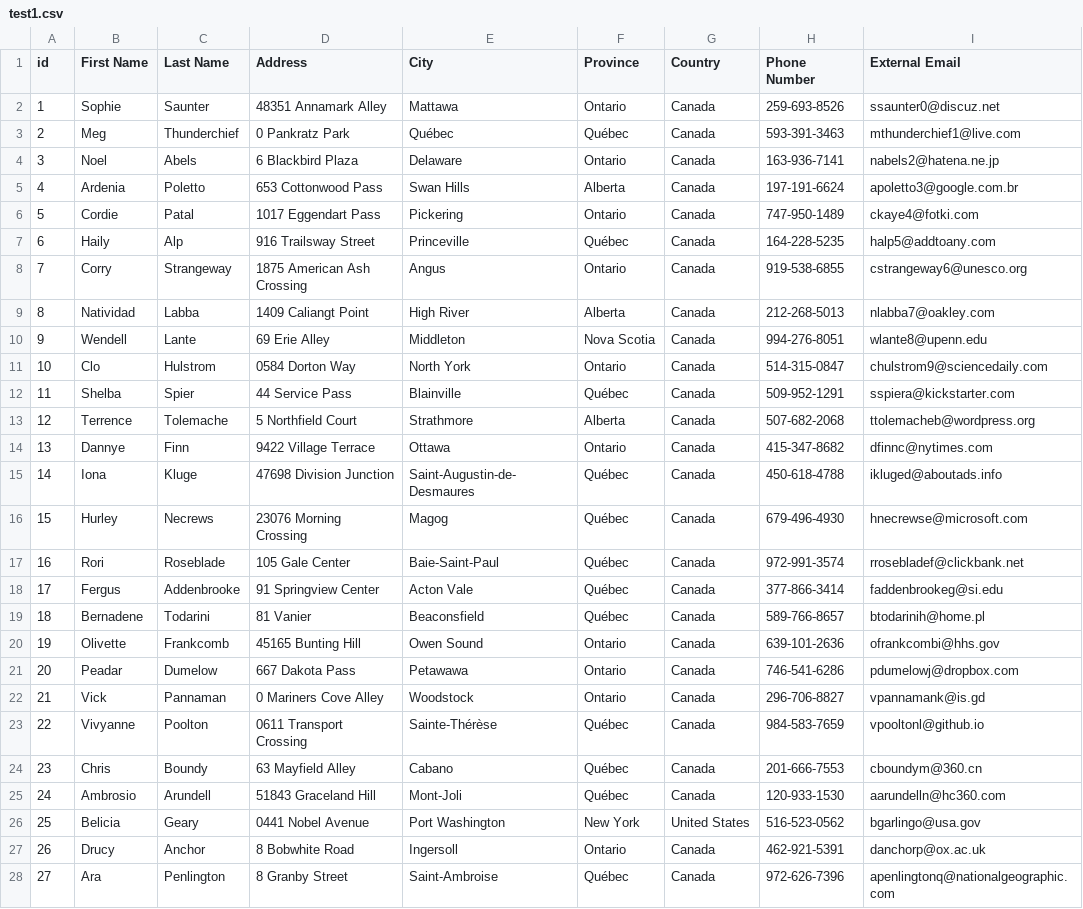
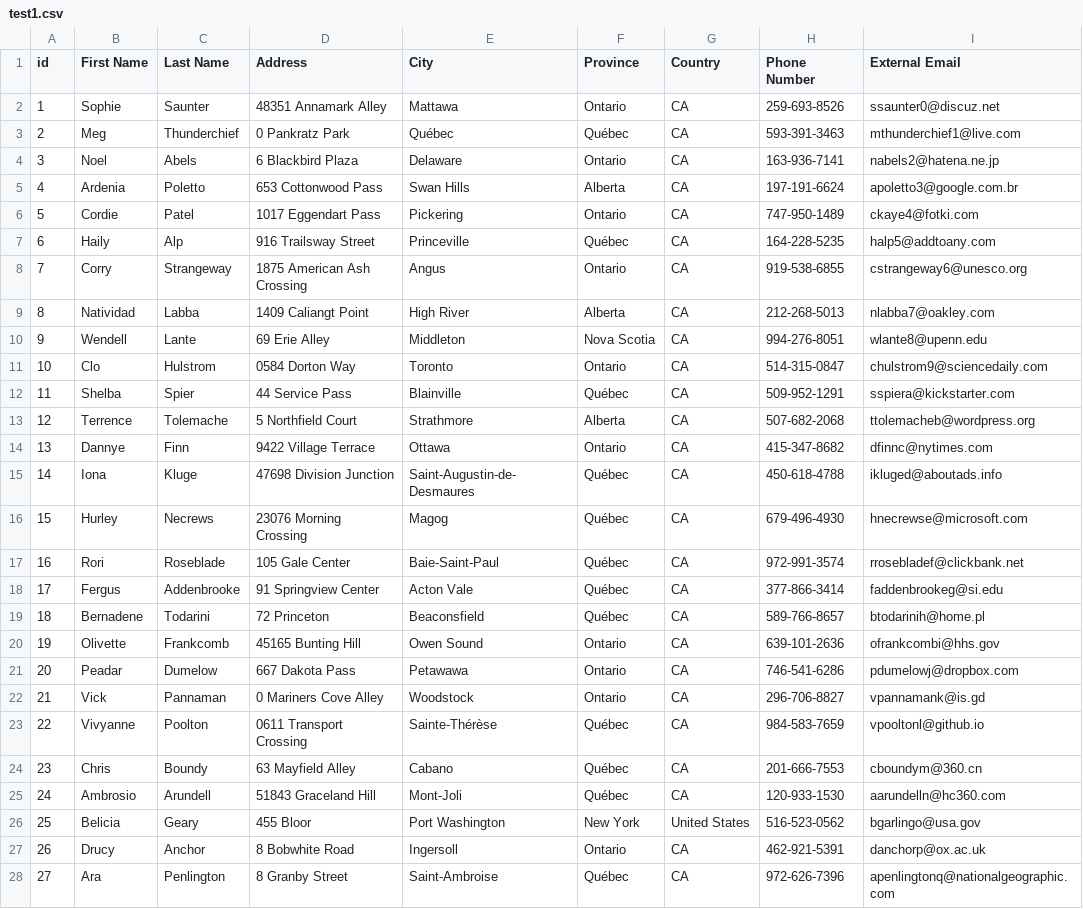
Before and after one commit to HasiniJa/Hasini-, a CSV file: Lab-05/test1.csv, drawn as a sheet; only a part is shown; the diff covers the shown part only.

```diff
--- a/Lab-05/test1.csv
+++ b/Lab-05/test1.csv
@@ -1,28 +1,28 @@
 id,First Name,Last Name,Address,City,Province,Country,Phone Number,External Email
-1,Sophie,Saunter,48351 Annamark Alley,Mattawa,Ontario,Canada,259-693-8526,ssaunter0@discuz.net
-2,Meg,Thunderchief,0 Pankratz Park,Québec,Québec,Canada,593-391-3463,mthunderchief1@live.com
-3,Noel,Abels,6 Blackbird Plaza,Delaware,Ontario,Canada,163-936-7141,nabels2@hatena.ne.jp
-4,Ardenia,Poletto,653 Cottonwood Pass,Swan Hills,Alberta,Canada,197-191-6624,apoletto3@google.com.br
-5,Cordie,Patal,1017 Eggendart Pass,Pickering,Ontario,Canada,747-950-1489,ckaye4@fotki.com
-6,Haily,Alp,916 Trailsway Street,Princeville,Québec,Canada,164-228-5235,halp5@addtoany.com
-7,Corry,Strangeway,1875 American Ash Crossing,Angus,Ontario,Canada,919-538-6855,cstrangeway6@unesco.org
-8,Natividad,Labba,1409 Caliangt Point,High River,Alberta,Canada,212-268-5013,nlabba7@oakley.com
-9,Wendell,Lante,69 Erie Alley,Middleton,Nova Scotia,Canada,994-276-8051,wlante8@upenn.edu
-10,Clo,Hulstrom,0584 Dorton Way,North York,Ontario,Canada,514-315-0847,chulstrom9@sciencedaily.com
-11,Shelba,Spier,44 Service Pass,Blainville,Québec,Canada,509-952-1291,sspiera@kickstarter.com
-12,Terrence,Tolemache,5 Northfield Court,Strathmore,Alberta,Canada,507-682-2068,ttolemacheb@wordpress.org
-13,Dannye,Finn,9422 Village Terrace,Ottawa,Ontario,Canada,415-347-8682,dfinnc@nytimes.com
-14,Iona,Kluge,47698 Division Junction,Saint-Augustin-de-Desmaures,Québec,Canada,450-618-4788,ikluged@aboutads.info
-15,Hurley,Necrews,23076 Morning Crossing,Magog,Québec,Canada,679-496-4930,hnecrewse@microsoft.com
-16,Rori,Roseblade,105 Gale Center,Baie-Saint-Paul,Québec,Canada,972-991-3574,rrosebladef@clickbank.net
-17,Fergus,Addenbrooke,91 Springview Center,Acton Vale,Québec,Canada,377-866-3414,faddenbrookeg@si.edu
-18,Bernadene,Todarini,81 Vanier,Beaconsfield,Québec,Canada,589-766-8657,btodarinih@home.pl
-19,Olivette,Frankcomb,45165 Bunting Hill,Owen Sound,Ontario,Canada,639-101-2636,ofrankcombi@hhs.gov
-20,Peadar,Dumelow,667 Dakota Pass,Petawawa,Ontario,Canada,746-541-6286,pdumelowj@dropbox.com
-21,Vick,Pannaman,0 Mariners Cove Alley,Woodstock,Ontario,Canada,296-706-8827,vpannamank@is.gd
-22,Vivyanne,Poolton,0611 Transport Crossing,Sainte-Thérèse,Québec,Canada,984-583-7659,vpooltonl@github.io
-23,Chris,Boundy,63 Mayfield Alley,Cabano,Québec,Canada,201-666-7553,cboundym@360.cn
-24,Ambrosio,Arundell,51843 Graceland Hill,Mont-Joli,Québec,Canada,120-933-1530,aarundelln@hc360.com
-25,Belicia,Geary,0441 Nobel Avenue,Port Washington,New York,United States,516-523-0562,bgarlingo@usa.gov
-26,Drucy,Anchor,8 Bobwhite Road,Ingersoll,Ontario,Canada,462-921-5391,danchorp@ox.ac.uk
-27,Ara,Penlington,8 Granby Street,Saint-Ambroise,Québec,Canada,972-626-7396,apenlingtonq@nationalgeographic.com
+1,Sophie,Saunter,48351 Annamark Alley,Mattawa,Ontario,CA,259-693-8526,ssaunter0@discuz.net
+2,Meg,Thunderchief,0 Pankratz Park,Québec,Québec,CA,593-391-3463,mthunderchief1@live.com
+3,Noel,Abels,6 Blackbird Plaza,Delaware,Ontario,CA,163-936-7141,nabels2@hatena.ne.jp
+4,Ardenia,Poletto,653 Cottonwood Pass,Swan Hills,Alberta,CA,197-191-6624,apoletto3@google.com.br
+5,Cordie,Patel,1017 Eggendart Pass,Pickering,Ontario,CA,747-950-1489,ckaye4@fotki.com
+6,Haily,Alp,916 Trailsway Street,Princeville,Québec,CA,164-228-5235,halp5@addtoany.com
+7,Corry,Strangeway,1875 American Ash Crossing,Angus,Ontario,CA,919-538-6855,cstrangeway6@unesco.org
+8,Natividad,Labba,1409 Caliangt Point,High River,Alberta,CA,212-268-5013,nlabba7@oakley.com
+9,Wendell,Lante,69 Erie Alley,Middleton,Nova Scotia,CA,994-276-8051,wlante8@upenn.edu
+10,Clo,Hulstrom,0584 Dorton Way,Toronto,Ontario,CA,514-315-0847,chulstrom9@sciencedaily.com
+11,Shelba,Spier,44 Service Pass,Blainville,Québec,CA,509-952-1291,sspiera@kickstarter.com
+12,Terrence,Tolemache,5 Northfield Court,Strathmore,Alberta,CA,507-682-2068,ttolemacheb@wordpress.org
+13,Dannye,Finn,9422 Village Terrace,Ottawa,Ontario,CA,415-347-8682,dfinnc@nytimes.com
+14,Iona,Kluge,47698 Division Junction,Saint-Augustin-de-Desmaures,Québec,CA,450-618-4788,ikluged@aboutads.info
+15,Hurley,Necrews,23076 Morning Crossing,Magog,Québec,CA,679-496-4930,hnecrewse@microsoft.com
+16,Rori,Roseblade,105 Gale Center,Baie-Saint-Paul,Québec,CA,972-991-3574,rrosebladef@clickbank.net
+17,Fergus,Addenbrooke,91 Springview Center,Acton Vale,Québec,CA,377-866-3414,faddenbrookeg@si.edu
+18,Bernadene,Todarini,72 Princeton,Beaconsfield,Québec,CA,589-766-8657,btodarinih@home.pl
+19,Olivette,Frankcomb,45165 Bunting Hill,Owen Sound,Ontario,CA,639-101-2636,ofrankcombi@hhs.gov
+20,Peadar,Dumelow,667 Dakota Pass,Petawawa,Ontario,CA,746-541-6286,pdumelowj@dropbox.com
+21,Vick,Pannaman,0 Mariners Cove Alley,Woodstock,Ontario,CA,296-706-8827,vpannamank@is.gd
+22,Vivyanne,Poolton,0611 Transport Crossing,Sainte-Thérèse,Québec,CA,984-583-7659,vpooltonl@github.io
+23,Chris,Boundy,63 Mayfield Alley,Cabano,Québec,CA,201-666-7553,cboundym@360.cn
+24,Ambrosio,Arundell,51843 Graceland Hill,Mont-Joli,Québec,CA,120-933-1530,aarundelln@hc360.com
+25,Belicia,Geary,455 Bloor,Port Washington,New York,United States,516-523-0562,bgarlingo@usa.gov
+26,Drucy,Anchor,8 Bobwhite Road,Ingersoll,Ontario,CA,462-921-5391,danchorp@ox.ac.uk
+27,Ara,Penlington,8 Granby Street,Saint-Ambroise,Québec,CA,972-626-7396,apenlingtonq@nationalgeographic.com
```
Also changed, not shown: 3 edited cells elsewhere in this file, Lab-05/test2.csv, 6 other files.
